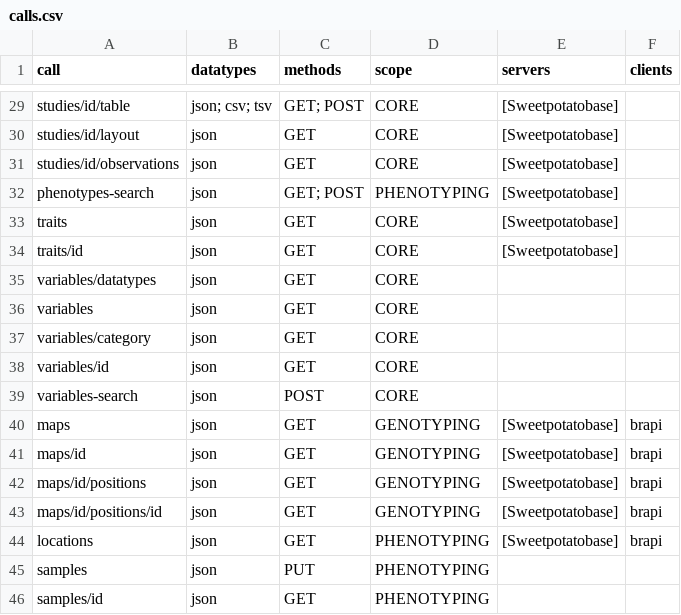
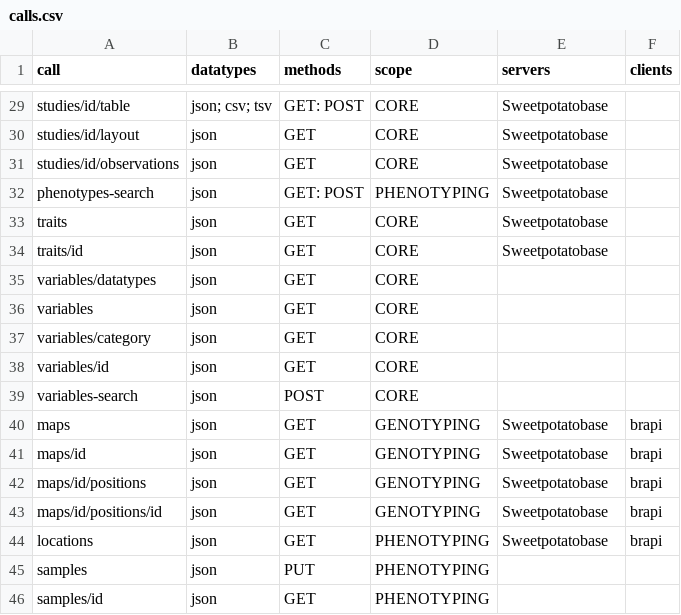
Before and after one commit to CIP-RIU/brapi, a CSV file: inst/apps/brapi/data/calls.csv, drawn as a sheet; only a part is shown, gaps mark what is left out; the diff covers the shown part only; the diff names each change by its address in the sheet, - before the commit and + after, or states it on an @@ line.

```diff
--- a/inst/apps/brapi/data/calls.csv
+++ b/inst/apps/brapi/data/calls.csv
-C29 (methods): GET; POST
+C29 (methods): GET: POST
-E29:E34 (servers): [Sweetpotatobase]
+E29:E34 (servers): Sweetpotatobase
-C32 (methods): GET; POST
+C32 (methods): GET: POST
-E40:E44 (servers): [Sweetpotatobase]
+E40:E44 (servers): Sweetpotatobase
```
Also changed, not shown: 27 edited cells elsewhere in this file, 30 other files.
